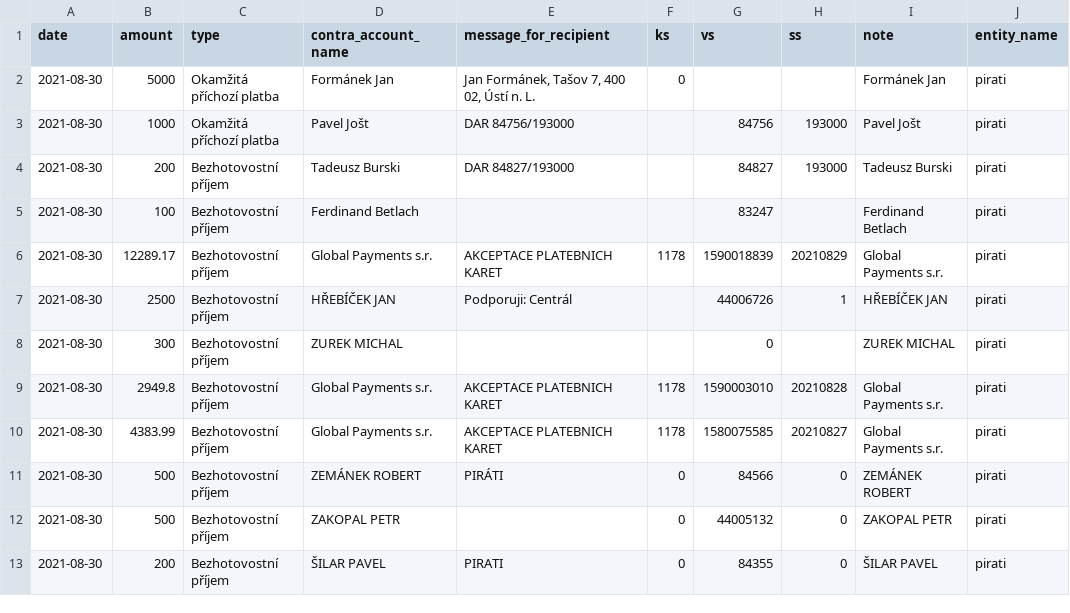
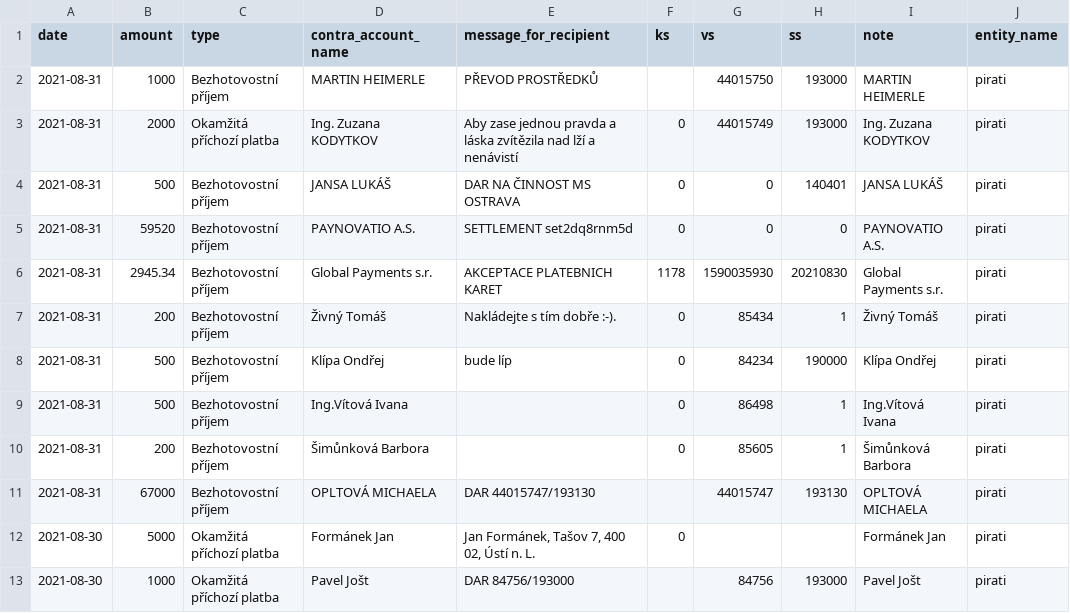
Before and after one commit to opop999/transparent_election_accounts, a CSV file: data/donation_accounts/individual_donation_accounts/pirati.csv, drawn as a sheet; only a part is shown; the shorter side is filled out with more unchanged rows; the diff names each change by its address in the sheet, - before the commit and + after, or states it on an @@ line.

```diff
--- a/data/donation_accounts/individual_donation_accounts/pirati.csv
+++ b/data/donation_accounts/individual_donation_accounts/pirati.csv
+row 2: 2021-08-31 | 1000 | Bezhotovostní příjem | MARTIN HEIMERLE | PŘEVOD PROSTŘEDKŮ |  | 44015750 | 193000 | MARTIN HEIMERLE | pirati
+row 3: 2021-08-31 | 2000 | Okamžitá příchozí platba | Ing. Zuzana KODYTKOV | Aby zase jednou pravda a láska zvítězila nad lží a nenávistí | 0 | 44015749 | 193000 | Ing. Zuzana KODYTKOV | pirati
+row 4: 2021-08-31 | 500 | Bezhotovostní příjem | JANSA LUKÁŠ | DAR NA ČINNOST MS OSTRAVA | 0 | 0 | 140401 | JANSA LUKÁŠ | pirati
+row 5: 2021-08-31 | 59520 | Bezhotovostní příjem | PAYNOVATIO A.S. | SETTLEMENT set2dq8rnm5d | 0 | 0 | 0 | PAYNOVATIO A.S. | pirati
+row 6: 2021-08-31 | 2945.34 | Bezhotovostní příjem | Global Payments s.r. | AKCEPTACE PLATEBNICH KARET | 1178 | 1590035930 | 20210830 | Global Payments s.r. | pirati
+row 7: 2021-08-31 | 200 | Bezhotovostní příjem | Živný Tomáš | Nakládejte s tím dobře :-). | 0 | 85434 | 1 | Živný Tomáš | pirati
+row 8: 2021-08-31 | 500 | Bezhotovostní příjem | Klípa Ondřej | bude líp | 0 | 84234 | 190000 | Klípa Ondřej | pirati
+row 9: 2021-08-31 | 500 | Bezhotovostní příjem | Ing.Vítová Ivana |  | 0 | 86498 | 1 | Ing.Vítová Ivana | pirati
+row 10: 2021-08-31 | 200 | Bezhotovostní příjem | Šimůnková Barbora |  | 0 | 85605 | 1 | Šimůnková Barbora | pirati
+row 11: 2021-08-31 | 67000 | Bezhotovostní příjem | OPLTOVÁ MICHAELA | DAR 44015747/193130 |  | 44015747 | 193130 | OPLTOVÁ MICHAELA | pirati
```
Also changed, not shown: data/donation_accounts/individual_donation_accounts/kdu-csl.csv, data/donation_accounts/individual_donation_accounts/zeleni.csv, 39 other files.
